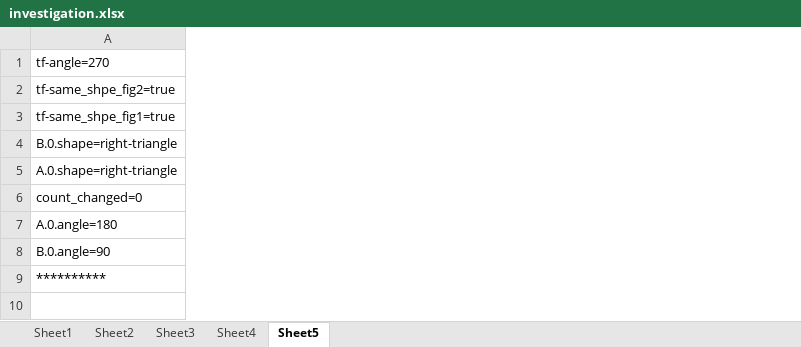
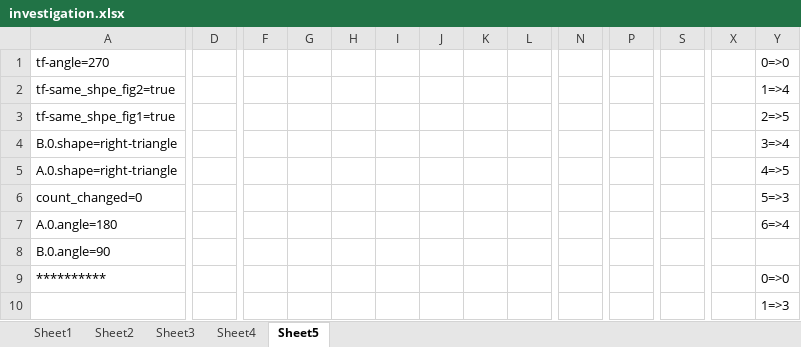
Before and after one commit to otanet/CS7637Fall14, an Excel workbook: Project2/investigation.xlsx, sheet Sheet5, drawn as a sheet; only a part is shown, gaps mark what is left out; values as stored, in another font and other column widths than the file's, no borders; the diff covers the shown part only; the diff names each change by its address in the sheet, - before the commit and + after, or states it on an @@ line.

```diff
--- a/Project2/investigation.xlsx (sheet Sheet5)
+++ b/Project2/investigation.xlsx (sheet Sheet5)
+column D, empty
+column F, empty
+column G, empty
+column H, empty
+column I, empty
+column J, empty
+column K, empty
+column L, empty
+column N, empty
+column P, empty
+column S, empty
+column X, empty
+column Y, rows 1-10: 0=>0 | 1=>4 | 2=>5 | 3=>4 | 4=>5 | 5=>3 | 6=>4 |  | 0=>0 | 1=>3
```
Also changed, not shown: other rows of this sheet, sheet Sheet4, 2 other files.
